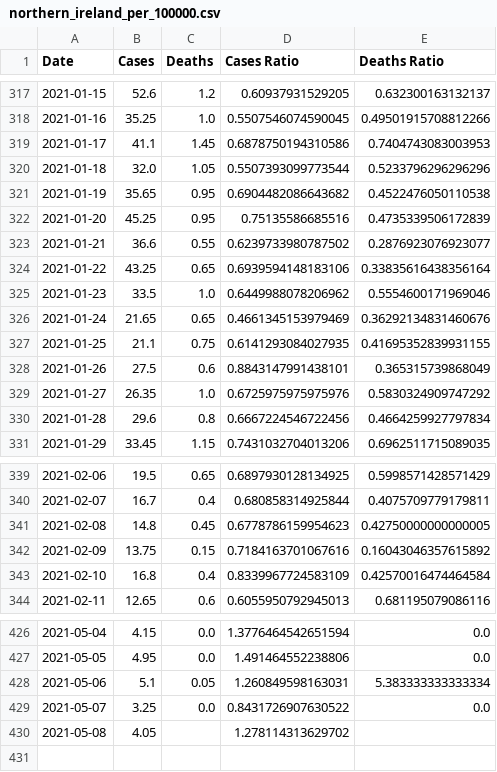
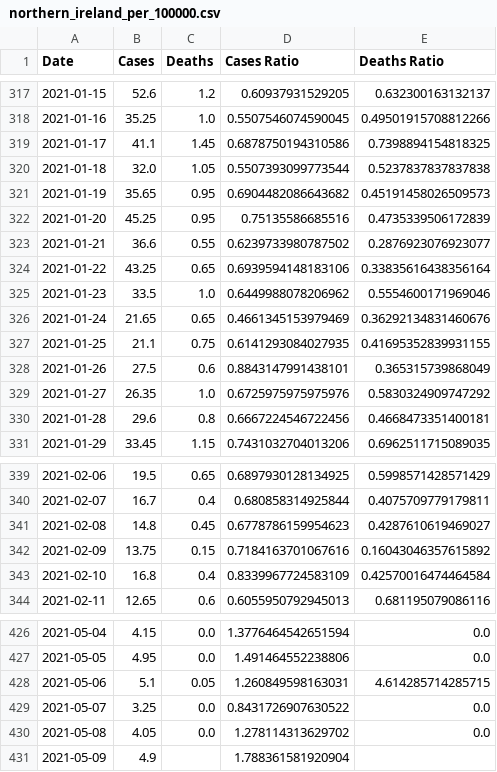
Before and after one commit to robertgauld/scotland-covid19-data, a CSV file: public/northern_ireland_per_100000.csv, drawn as a sheet; only a part is shown, gaps mark what is left out.

```diff
--- a/public/northern_ireland_per_100000.csv
+++ b/public/northern_ireland_per_100000.csv
@@ -318,5 +318,5 @@ Date,Cases,Deaths,Cases Ratio,Deaths Ratio
 2021-01-16,35.25,1.0,0.5507546074590045,0.49501915708812266
-2021-01-17,41.1,1.45,0.6878750194310586,0.7404743083003953
-2021-01-18,32.0,1.05,0.5507393099773544,0.5233796296296296
-2021-01-19,35.65,0.95,0.6904482086643682,0.4522476050110538
+2021-01-17,41.1,1.45,0.6878750194310586,0.7398894154818325
+2021-01-18,32.0,1.05,0.5507393099773544,0.5237837837837838
+2021-01-19,35.65,0.95,0.6904482086643682,0.45191458026509573
 2021-01-20,45.25,0.95,0.75135586685516,0.4735339506172839
@@ -329,3 +329,3 @@ Date,Cases,Deaths,Cases Ratio,Deaths Ratio
 2021-01-27,26.35,1.0,0.6725975975975976,0.5830324909747292
-2021-01-28,29.6,0.8,0.6667224546722456,0.4664259927797834
+2021-01-28,29.6,0.8,0.6667224546722456,0.4668473351400181
 2021-01-29,33.45,1.15,0.7431032704013206,0.6962511715089035
@@ -340,3 +340,3 @@ Date,Cases,Deaths,Cases Ratio,Deaths Ratio
 2021-02-07,16.7,0.4,0.680858314925844,0.4075709779179811
-2021-02-08,14.8,0.45,0.6778786159954623,0.42750000000000005
+2021-02-08,14.8,0.45,0.6778786159954623,0.4287610619469027
 2021-02-09,13.75,0.15,0.7184163701067616,0.16043046357615892
@@ -427,4 +427,5 @@ Date,Cases,Deaths,Cases Ratio,Deaths Ratio
 2021-05-05,4.95,0.0,1.491464552238806,0.0
-2021-05-06,5.1,0.05,1.260849598163031,5.383333333333334
+2021-05-06,5.1,0.05,1.260849598163031,4.614285714285715
 2021-05-07,3.25,0.0,0.8431726907630522,0.0
-2021-05-08,4.05,,1.278114313629702,
+2021-05-08,4.05,0.0,1.278114313629702,0.0
+2021-05-09,4.9,,1.788361581920904,
```
Also changed, not shown: public/england_per_100000.csv, public/scotland_per_100000.csv, 50 other files.
